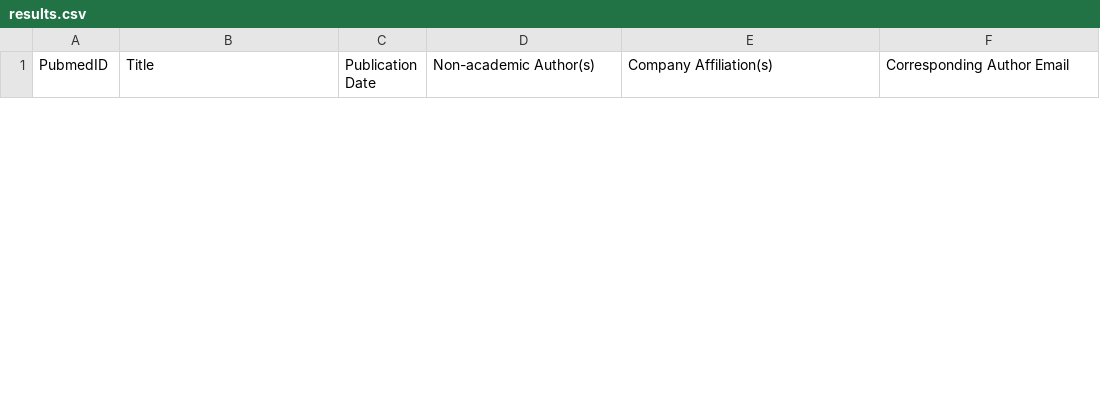
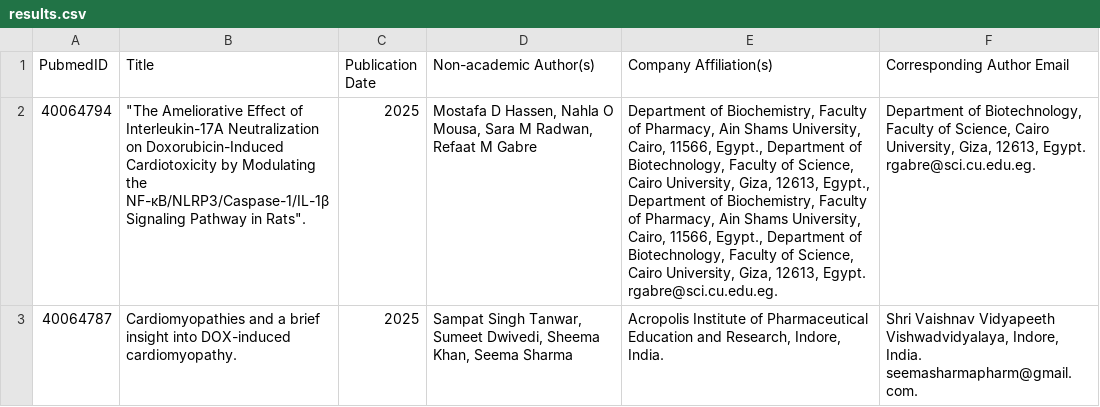
Before and after one commit to sharath816/Pubmed_fetcher, a CSV file: output/results.csv, drawn as a sheet; only a part is shown; the diff covers the shown part only; the diff names each change by its address in the sheet, - before the commit and + after, or states it on an @@ line.

```diff
--- a/output/results.csv
+++ b/output/results.csv
+row 2: 40064794 | "The Ameliorative Effect of Interleukin-17A Neutralization on Doxorubicin-Induced Cardiotoxicity by Modulating the NF-κB/NLRP3/Caspase-1/IL-1β Signaling Pathway in Rats". | 2025 | Mostafa D Hassen, Nahla O Mousa, Sara M Radwan, Refaat M Gabre | Department of Biochemistry, Faculty of Pharmacy, Ain Shams University, Cairo, 11566, Egypt., Department of Biotechnology, Faculty of Science, Cairo University, Giza, 12613, Egypt., Department of Biochemistry, Faculty of Pharmacy, Ain Shams University, Cairo, 11566, Egypt., Department of Biotechnology, Faculty of Science, Cairo University, Giza, 12613, Egypt. rgabre@sci.cu.edu.eg. | Department of Biotechnology, Faculty of Science, Cairo University, Giza, 12613, Egypt. rgabre@sci.cu.edu.eg.
+row 3: 40064787 | Cardiomyopathies and a brief insight into DOX-induced cardiomyopathy. | 2025 | Sampat Singh Tanwar, Sumeet Dwivedi, Sheema Khan, Seema Sharma | Acropolis Institute of Pharmaceutical Education and Research, Indore, India. | Shri Vaishnav Vidyapeeth Vishwadvidyalaya, Indore, India. seemasharmapharm@gmail.com.
```
Also changed, not shown: 1 removed row elsewhere in this file, 1 other file.
